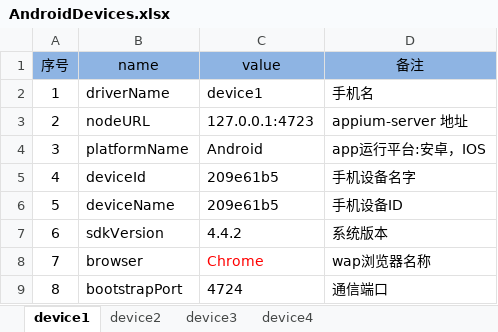
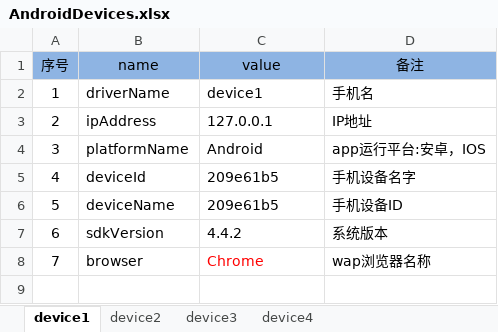
Before and after one commit to andyzhou192/AppiumXM, an Excel workbook: devices/AndroidDevices.xlsx, sheet device1, drawn as a sheet; values as stored, in another font and other column widths than the file's, no borders; table styles not drawn; removed rows and columns are numbered as before the commit, all else as after; the diff names each change by its address in the sheet, - before the commit and + after, or states it on an @@ line.

```diff
--- a/devices/AndroidDevices.xlsx (sheet device1)
+++ b/devices/AndroidDevices.xlsx (sheet device1)
-row 3: 2 | nodeURL | 127.0.0.1:4723 | appium-server 地址
+row 3: 2 | ipAddress | 127.0.0.1 | IP地址
-row 9: 8 | bootstrapPort | 4724 | 通信端口
```
Also changed, not shown: sheet device2, sheet device3, sheet device4, testcase/TestCase.xlsx, 9 other files.
